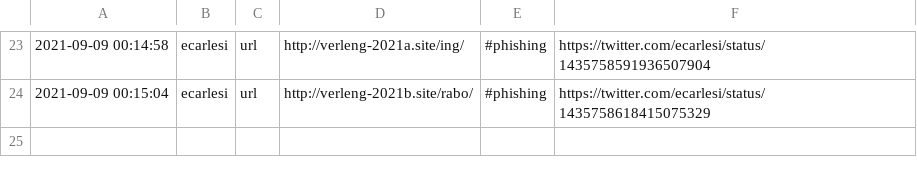
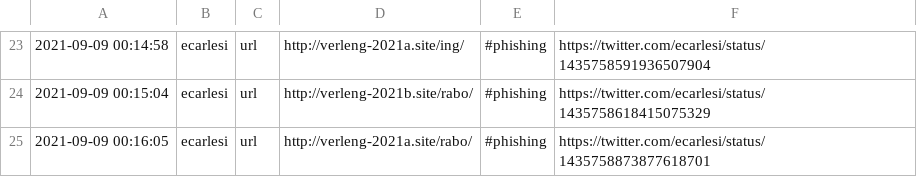
Before and after one commit to Shivammalaviya/TweetFeed, a CSV file: Sep_2021/20210909.csv, drawn as a sheet; only a part is shown, gaps mark what is left out.

```diff
--- a/Sep_2021/20210909.csv
+++ b/Sep_2021/20210909.csv
@@ -24 +24,2 @@
 2021-09-09 00:15:04,ecarlesi,url,http://verleng-2021b.site/rabo/,#phishing,https://twitter.com/ecarlesi/status/1435758618415075329
+2021-09-09 00:16:05,ecarlesi,url,http://verleng-2021a.site/rabo/,#phishing,https://twitter.com/ecarlesi/status/1435758873877618701
```
Also changed, not shown: today.csv, week.csv, 2 other files.
